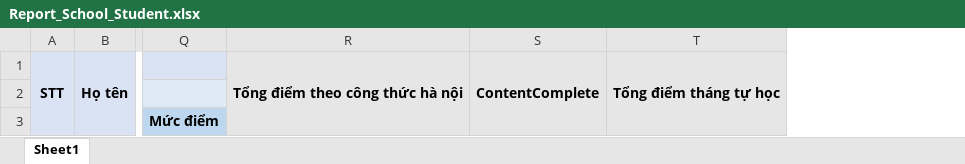
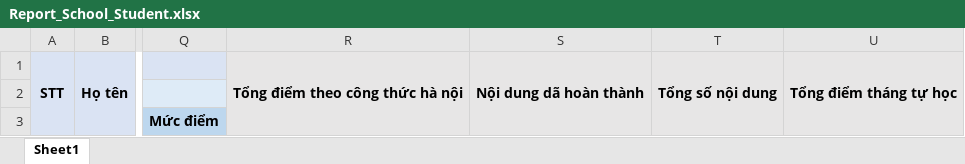
Before and after one commit to hqhai/csharp-with-agent, an Excel workbook: Services/Fsel.Course/Fsel.Course.Lms.Api/Resources/ExportExcelTemplates/Report_School_Student.xlsx, sheet Sheet1, drawn as a sheet; only a part is shown, gaps mark what is left out; values as stored, in another font and other column widths than the file's, no borders; removed rows and columns are numbered as before the commit, all else as after; the diff names each change by its address in the sheet, - before the commit and + after, or states it on an @@ line.

Commit message:
feature/fsel-6095: Update Export File Student

```diff
--- a/Services/Fsel.Course/Fsel.Course.Lms.Api/Resources/ExportExcelTemplates/Report_School_Student.xlsx (sheet Sheet1)
+++ b/Services/Fsel.Course/Fsel.Course.Lms.Api/Resources/ExportExcelTemplates/Report_School_Student.xlsx (sheet Sheet1)
-column S, row 1: ContentComplete
+column S, row 1: Nội dung dã hoàn thành
+column T, row 1: Tổng số nội dung
```
Also changed, not shown: 2 other files.
